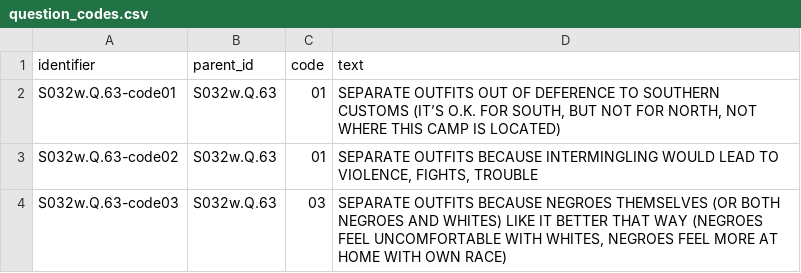
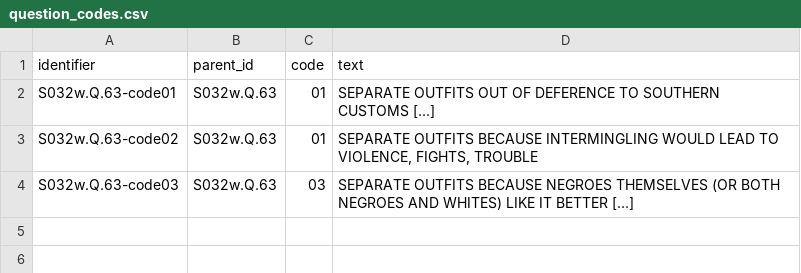
Before and after one commit to castiron/soldier-data-handoff, a CSV file: samples/question_codes.csv, drawn as a sheet.

```diff
--- a/samples/question_codes.csv
+++ b/samples/question_codes.csv
@@ -1,4 +1,4 @@
 identifier,parent_id,code,text
-S032w.Q.63-code01,S032w.Q.63,01,"SEPARATE OUTFITS OUT OF DEFERENCE TO SOUTHERN CUSTOMS (IT’S O.K. FOR SOUTH, BUT NOT FOR NORTH, NOT WHERE THIS CAMP IS LOCATED)"
+S032w.Q.63-code01,S032w.Q.63,01,SEPARATE OUTFITS OUT OF DEFERENCE TO SOUTHERN CUSTOMS  [...]
 S032w.Q.63-code02,S032w.Q.63,01,"SEPARATE OUTFITS BECAUSE INTERMINGLING WOULD LEAD TO VIOLENCE, FIGHTS, TROUBLE"
-S032w.Q.63-code03,S032w.Q.63,03,"SEPARATE OUTFITS BECAUSE NEGROES THEMSELVES (OR BOTH NEGROES AND WHITES) LIKE IT BETTER THAT WAY (NEGROES FEEL UNCOMFORTABLE WITH WHITES, NEGROES FEEL MORE AT HOME WITH OWN RACE)"
+S032w.Q.63-code03,S032w.Q.63,03,SEPARATE OUTFITS BECAUSE NEGROES THEMSELVES (OR BOTH NEGROES AND WHITES) LIKE IT BETTER [...]
```
Also changed, not shown: samples/answers.csv, samples/questionnaires.csv, 4 other files.
